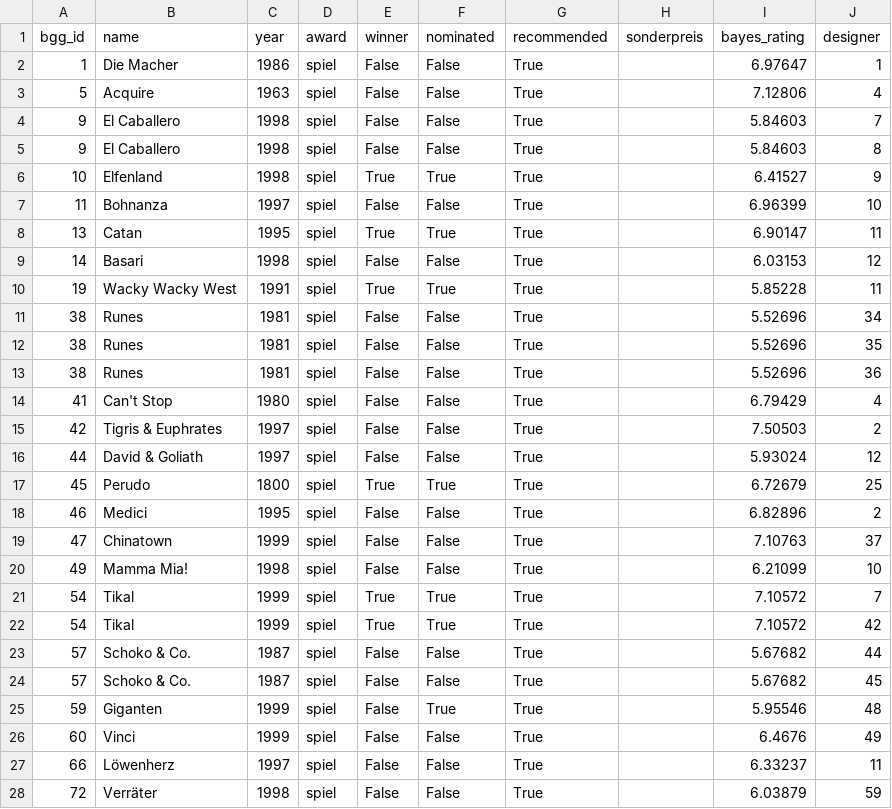
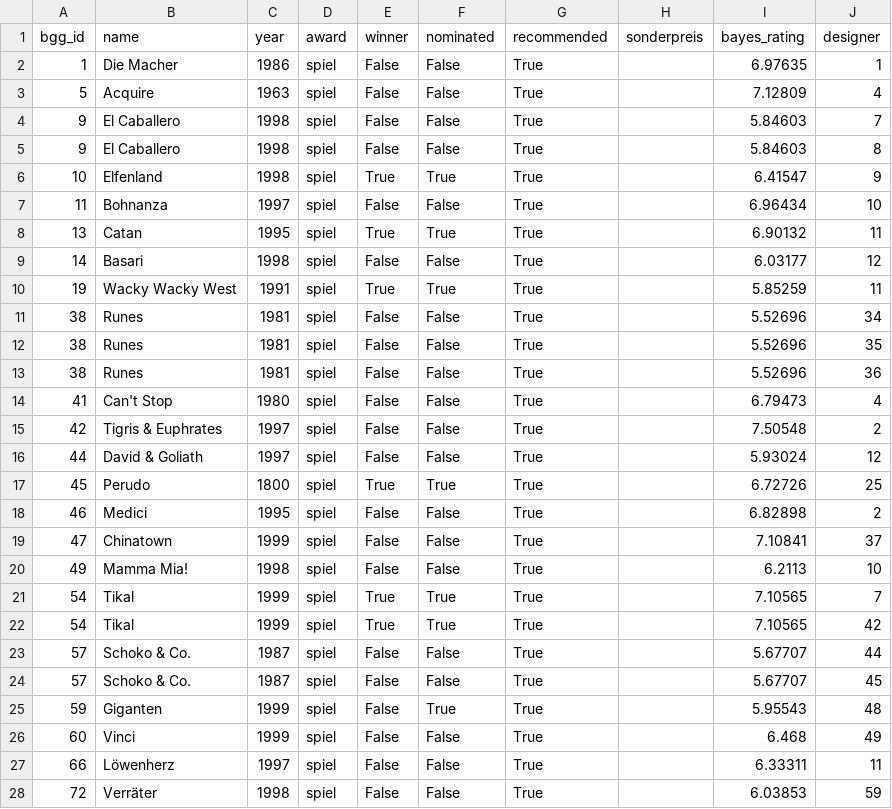
Before and after one commit to recommend-games/blog, a CSV file: experiments/sdj_designers/games_2026.csv, drawn as a sheet; only a part is shown; the diff covers the shown part only.

```diff
--- a/experiments/sdj_designers/games_2026.csv
+++ b/experiments/sdj_designers/games_2026.csv
@@ -1,11 +1,11 @@
 bgg_id,name,year,award,winner,nominated,recommended,sonderpreis,bayes_rating,designer
-1,Die Macher,1986,spiel,False,False,True,,6.97647,1
-5,Acquire,1963,spiel,False,False,True,,7.12806,4
+1,Die Macher,1986,spiel,False,False,True,,6.97635,1
+5,Acquire,1963,spiel,False,False,True,,7.12809,4
 9,El Caballero,1998,spiel,False,False,True,,5.84603,7
 9,El Caballero,1998,spiel,False,False,True,,5.84603,8
-10,Elfenland,1998,spiel,True,True,True,,6.41527,9
-11,Bohnanza,1997,spiel,False,False,True,,6.96399,10
-13,Catan,1995,spiel,True,True,True,,6.90147,11
-14,Basari,1998,spiel,False,False,True,,6.03153,12
-19,Wacky Wacky West,1991,spiel,True,True,True,,5.85228,11
+10,Elfenland,1998,spiel,True,True,True,,6.41547,9
+11,Bohnanza,1997,spiel,False,False,True,,6.96434,10
+13,Catan,1995,spiel,True,True,True,,6.90132,11
+14,Basari,1998,spiel,False,False,True,,6.03177,12
+19,Wacky Wacky West,1991,spiel,True,True,True,,5.85259,11
 38,Runes,1981,spiel,False,False,True,,5.52696,34
@@ -13,16 +13,16 @@ bgg_id,name,year,award,winner,nominated,recommended,sonderpreis,bayes_rating,des
 38,Runes,1981,spiel,False,False,True,,5.52696,36
-41,Can't Stop,1980,spiel,False,False,True,,6.79429,4
-42,Tigris & Euphrates,1997,spiel,False,False,True,,7.50503,2
+41,Can't Stop,1980,spiel,False,False,True,,6.79473,4
+42,Tigris & Euphrates,1997,spiel,False,False,True,,7.50548,2
 44,David & Goliath,1997,spiel,False,False,True,,5.93024,12
-45,Perudo,1800,spiel,True,True,True,,6.72679,25
-46,Medici,1995,spiel,False,False,True,,6.82896,2
-47,Chinatown,1999,spiel,False,False,True,,7.10763,37
-49,Mamma Mia!,1998,spiel,False,False,True,,6.21099,10
-54,Tikal,1999,spiel,True,True,True,,7.10572,7
-54,Tikal,1999,spiel,True,True,True,,7.10572,42
-57,Schoko & Co.,1987,spiel,False,False,True,,5.67682,44
-57,Schoko & Co.,1987,spiel,False,False,True,,5.67682,45
-59,Giganten,1999,spiel,False,True,True,,5.95546,48
-60,Vinci,1999,spiel,False,False,True,,6.4676,49
-66,Löwenherz,1997,spiel,False,False,True,,6.33237,11
-72,Verräter,1998,spiel,False,False,True,,6.03879,59
+45,Perudo,1800,spiel,True,True,True,,6.72726,25
+46,Medici,1995,spiel,False,False,True,,6.82898,2
+47,Chinatown,1999,spiel,False,False,True,,7.10841,37
+49,Mamma Mia!,1998,spiel,False,False,True,,6.2113,10
+54,Tikal,1999,spiel,True,True,True,,7.10565,7
+54,Tikal,1999,spiel,True,True,True,,7.10565,42
+57,Schoko & Co.,1987,spiel,False,False,True,,5.67707,44
+57,Schoko & Co.,1987,spiel,False,False,True,,5.67707,45
+59,Giganten,1999,spiel,False,True,True,,5.95543,48
+60,Vinci,1999,spiel,False,False,True,,6.468,49
+66,Löwenherz,1997,spiel,False,False,True,,6.33311,11
+72,Verräter,1998,spiel,False,False,True,,6.03853,59
```
Also changed, not shown: 32 edited cells elsewhere in this file, experiments/sdj_designers/designers_2026.csv.
